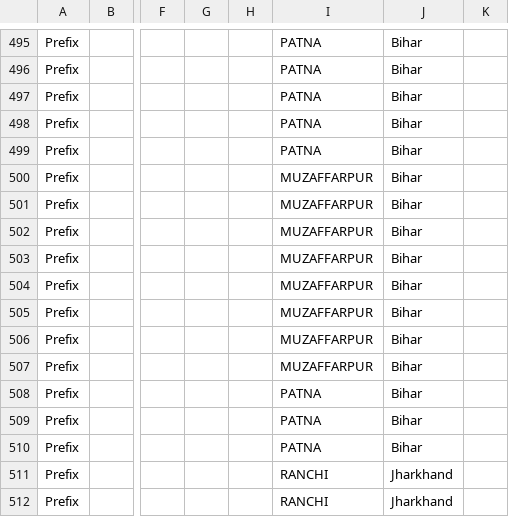
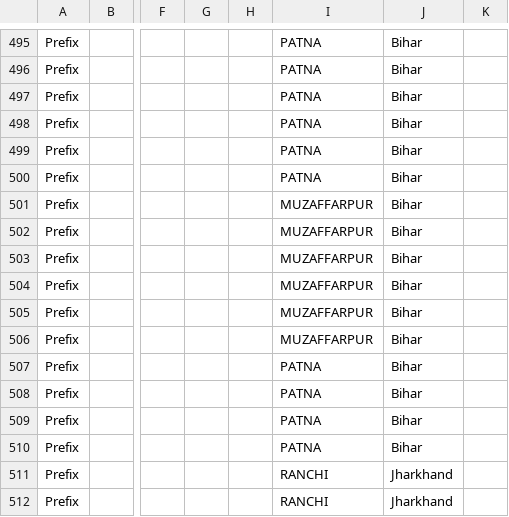
Before and after one commit to maheshraikg/Pdf_Tools, a CSV file: sorting_sahayak/assets/schemes/mangaluru_default.csv, drawn as a sheet; only a part is shown, gaps mark what is left out; the diff covers the shown part only; the diff names each change by its address in the sheet, - before the commit and + after, or states it on an @@ line.

```diff
--- a/sorting_sahayak/assets/schemes/mangaluru_default.csv
+++ b/sorting_sahayak/assets/schemes/mangaluru_default.csv
-I500: MUZAFFARPUR
+I500: PATNA
-I507: MUZAFFARPUR
+I507: PATNA
```
Also changed, not shown: 6 added rows and 10 edited cells elsewhere in this file, sorting_sahayak/assets/schemes/mangaluru_air_codes.csv, 1 other file.
